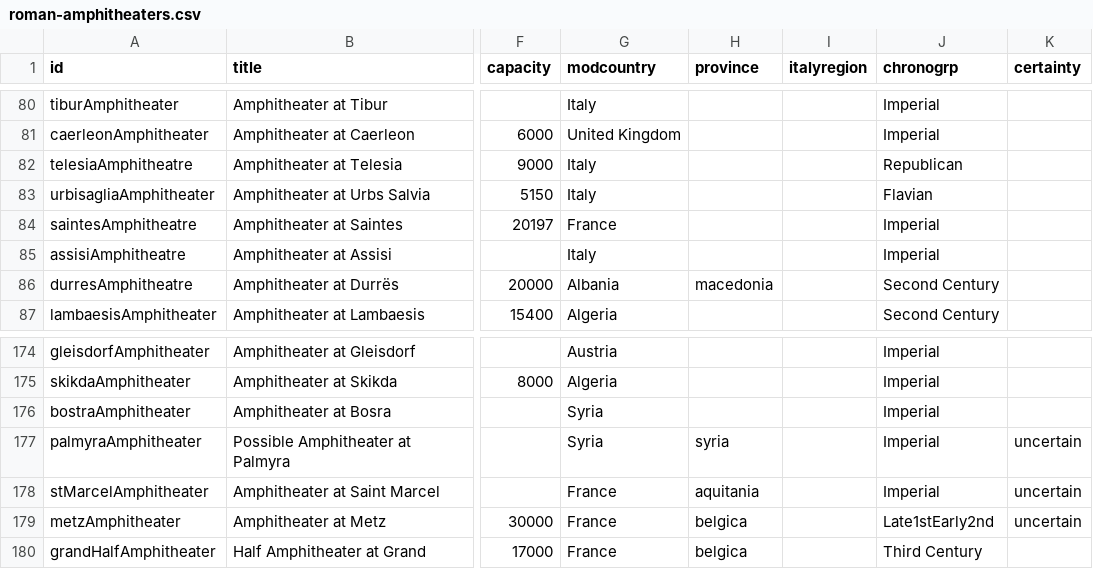
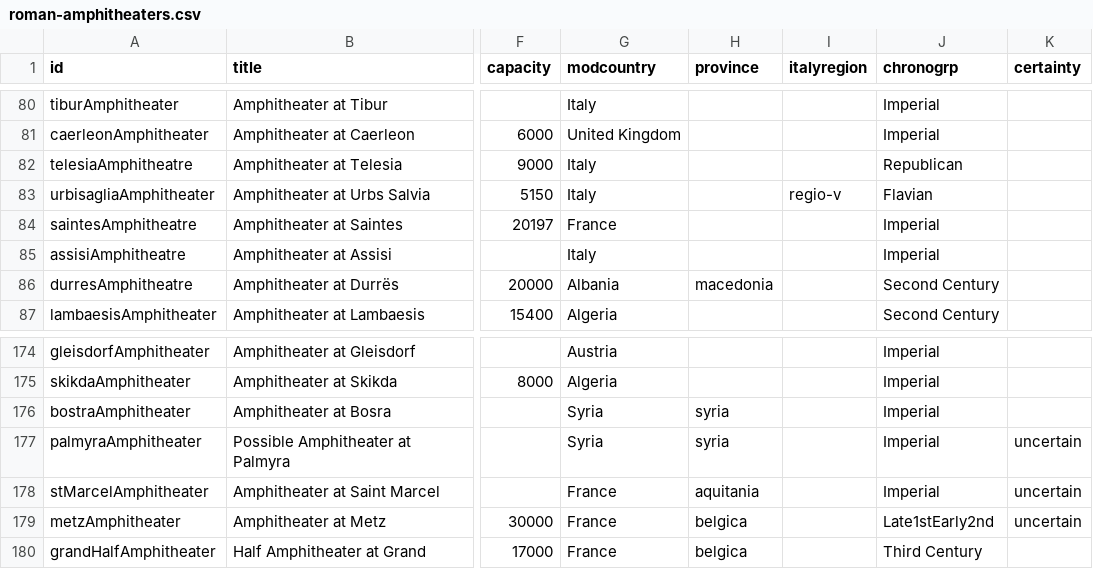
Before and after one commit to sfsheath/roman-amphitheaters, a CSV file: roman-amphitheaters.csv, drawn as a sheet; only a part is shown, gaps mark what is left out; the diff names each change by its address in the sheet, - before the commit and + after, or states it on an @@ line.

Commit message:
provs and regions

```diff
--- a/roman-amphitheaters.csv
+++ b/roman-amphitheaters.csv
-I83 (italyregion): (empty)
+I83 (italyregion): regio-v
-H176 (province): (empty)
+H176 (province): syria
```
Also changed, not shown: 1 other file.
